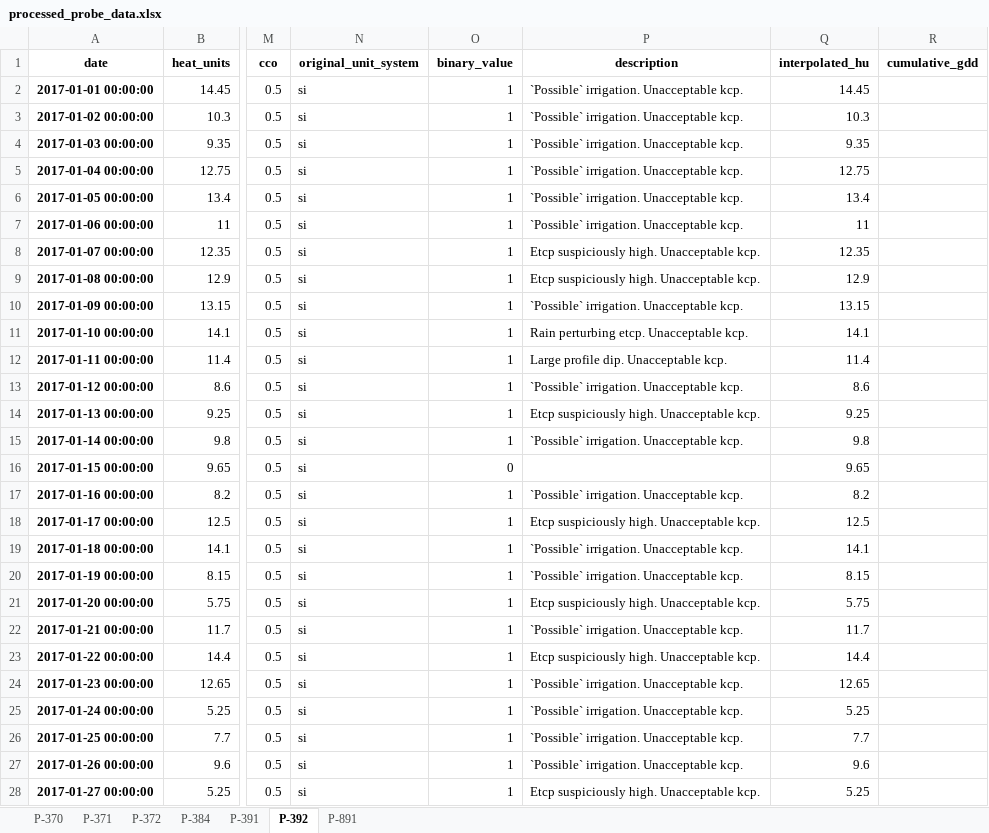
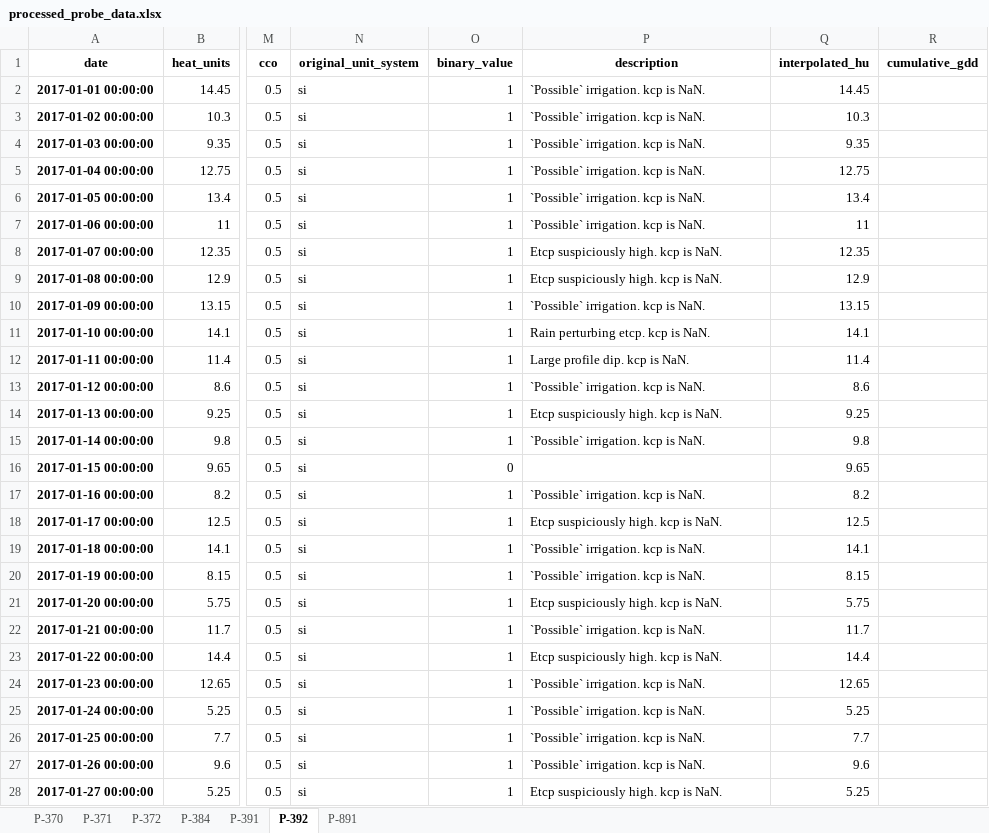
Before and after one commit to HenriBranken/ProbeSchedule, an Excel workbook: DATA/collate_cultivar_data/data/processed_probe_data.xlsx, sheet P-392, drawn as a sheet; only a part is shown, gaps mark what is left out; values as stored, in another font and other column widths than the file's, no borders; the diff covers the shown part only; the diff names each change by its address in the sheet, - before the commit and + after, or states it on an @@ line.

```diff
--- a/DATA/collate_cultivar_data/data/processed_probe_data.xlsx (sheet P-392)
+++ b/DATA/collate_cultivar_data/data/processed_probe_data.xlsx (sheet P-392)
-P2:P7 (description): `Possible` irrigation. Unacceptable kcp.
+P2:P7 (description): `Possible` irrigation. kcp is NaN.
-P8:P9 (description): Etcp suspiciously high. Unacceptable kcp.
+P8:P9 (description): Etcp suspiciously high. kcp is NaN.
-P10 (description): `Possible` irrigation. Unacceptable kcp.
+P10 (description): `Possible` irrigation. kcp is NaN.
-P11 (description): Rain perturbing etcp. Unacceptable kcp.
+P11 (description): Rain perturbing etcp. kcp is NaN.
-P12 (description): Large profile dip. Unacceptable kcp.
+P12 (description): Large profile dip. kcp is NaN.
-P13 (description): `Possible` irrigation. Unacceptable kcp.
+P13 (description): `Possible` irrigation. kcp is NaN.
-P14 (description): Etcp suspiciously high. Unacceptable kcp.
+P14 (description): Etcp suspiciously high. kcp is NaN.
-P15 (description): `Possible` irrigation. Unacceptable kcp.
+P15 (description): `Possible` irrigation. kcp is NaN.
-P17 (description): `Possible` irrigation. Unacceptable kcp.
+P17 (description): `Possible` irrigation. kcp is NaN.
-P18 (description): Etcp suspiciously high. Unacceptable kcp.
+P18 (description): Etcp suspiciously high. kcp is NaN.
-P19:P20 (description): `Possible` irrigation. Unacceptable kcp.
+P19:P20 (description): `Possible` irrigation. kcp is NaN.
-P21 (description): Etcp suspiciously high. Unacceptable kcp.
+P21 (description): Etcp suspiciously high. kcp is NaN.
-P22 (description): `Possible` irrigation. Unacceptable kcp.
+P22 (description): `Possible` irrigation. kcp is NaN.
-P23 (description): Etcp suspiciously high. Unacceptable kcp.
+P23 (description): Etcp suspiciously high. kcp is NaN.
-P24:P27 (description): `Possible` irrigation. Unacceptable kcp.
+P24:P27 (description): `Possible` irrigation. kcp is NaN.
-P28 (description): Etcp suspiciously high. Unacceptable kcp.
+P28 (description): Etcp suspiciously high. kcp is NaN.
```
Also changed, not shown: 1227 edited cells elsewhere in this sheet, sheet P-391, sheet P-371, sheet P-372, sheet P-370, sheet P-891, sheet P-384, DATA/collate_cultivar_data/data/binned_kcp_data.xlsx, DATA/collate_cultivar_data/data/fit_of_kcp_vs_cumulative_gdd.xlsx, 43 other files.
